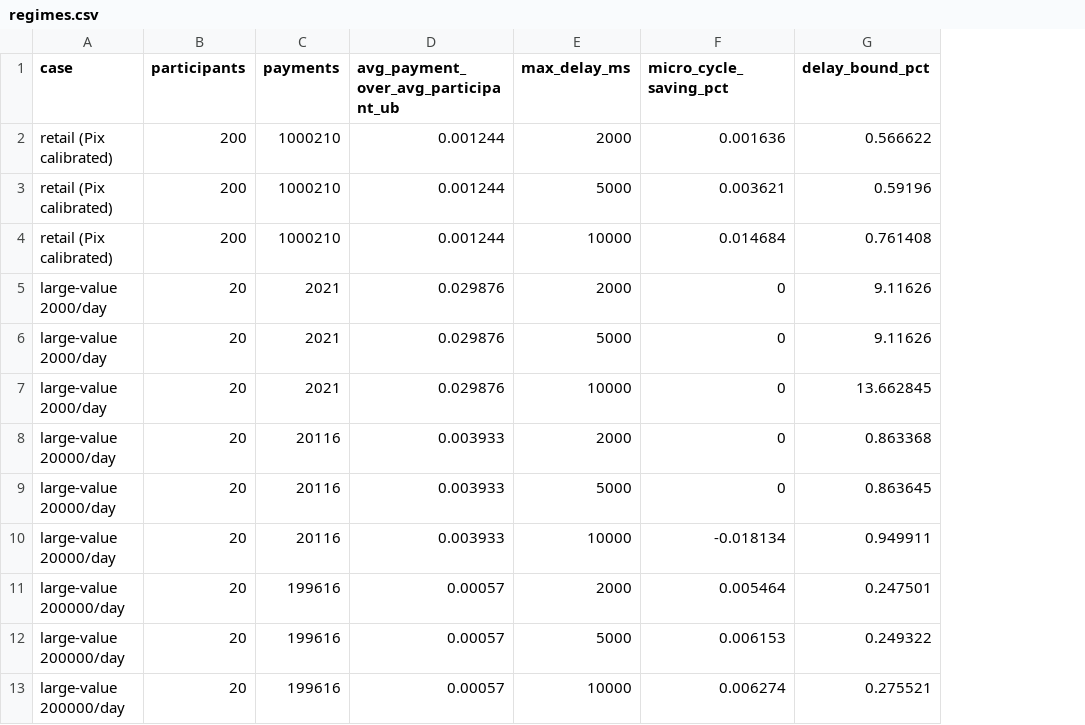
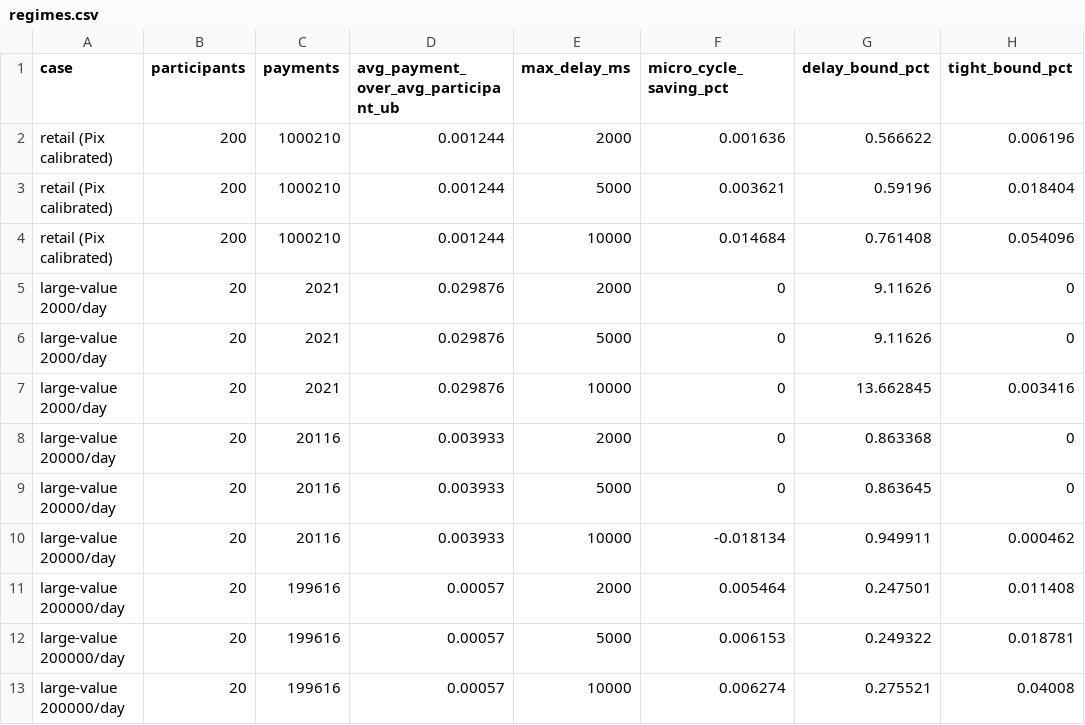
Before and after one commit to fabiodrneles/loopsettle, a CSV file: results/regimes/regimes.csv, drawn as a sheet; the diff names each change by its address in the sheet, - before the commit and + after, or states it on an @@ line.

```diff
--- a/results/regimes/regimes.csv
+++ b/results/regimes/regimes.csv
+column H (tight_bound_pct), rows 2-13: 0.006196 | 0.018404 | 0.054096 | 0 | 0 | 0.003416 | 0 | 0 | 0.000462 | 0.011408 | 0.018781 | 0.04008
```
Also changed, not shown: results/regimes/bound_curve.csv, 12 other files.
